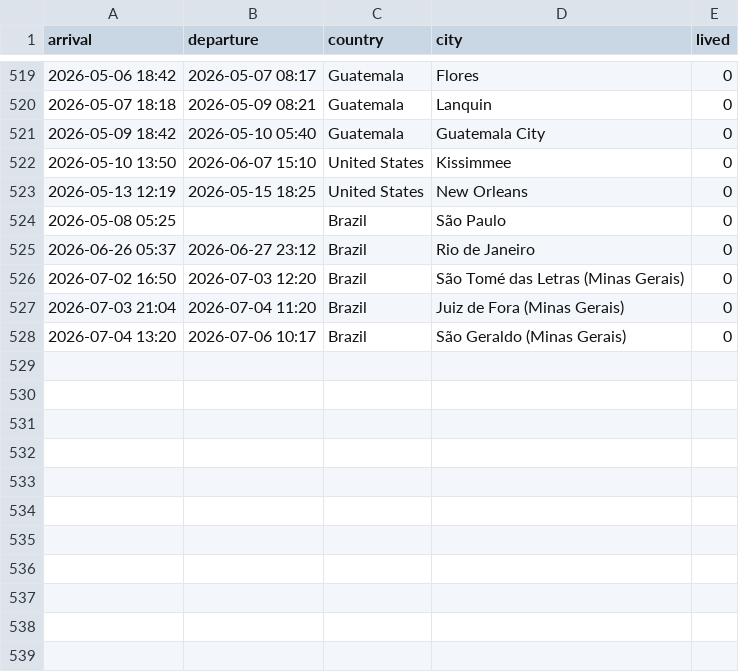
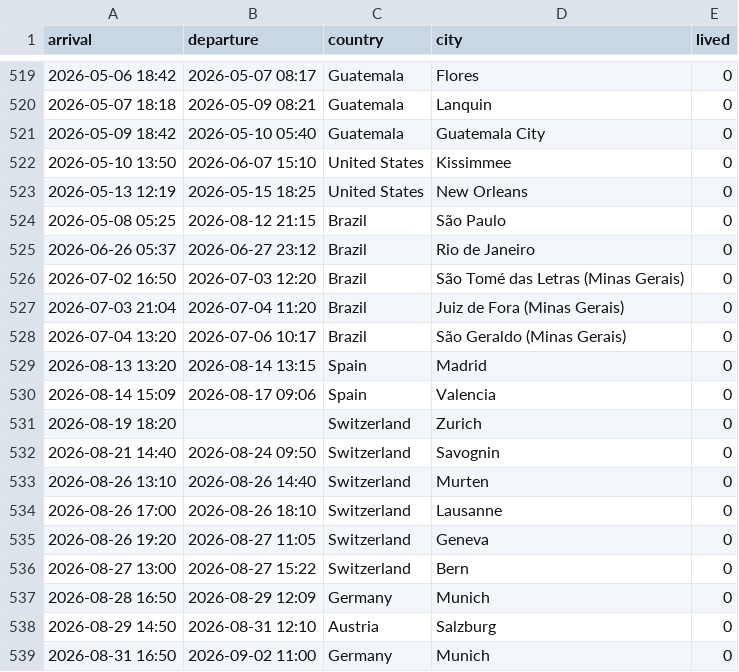
Before and after one commit to paulovelho/places, a CSV file: data.csv, drawn as a sheet; only a part is shown, gaps mark what is left out.

Commit message:
austria and germany com mamae

```diff
--- a/data.csv
+++ b/data.csv
@@ -523,3 +523,3 @@ arrival,departure,country,city,lived
 2026-05-13 12:19,2026-05-15 18:25,United States,New Orleans,0
-2026-05-08 05:25,,Brazil,São Paulo,0
+2026-05-08 05:25,2026-08-12 21:15,Brazil,São Paulo,0
 2026-06-26 05:37,2026-06-27 23:12,Brazil,Rio de Janeiro,0
@@ -528 +528,12 @@ arrival,departure,country,city,lived
 2026-07-04 13:20,2026-07-06 10:17,Brazil,São Geraldo (Minas Gerais),0
+2026-08-13 13:20,2026-08-14 13:15,Spain,Madrid,0
+2026-08-14 15:09,2026-08-17 09:06,Spain,Valencia,0
+2026-08-19 18:20,,Switzerland,Zurich,0
+2026-08-21 14:40,2026-08-24 09:50,Switzerland,Savognin,0
+2026-08-26 13:10,2026-08-26 14:40,Switzerland,Murten,0
+2026-08-26 17:00,2026-08-26 18:10,Switzerland,Lausanne,0
+2026-08-26 19:20,2026-08-27 11:05,Switzerland,Geneva,0
+2026-08-27 13:00,2026-08-27 15:22,Switzerland,Bern,0
+2026-08-28 16:50,2026-08-29 12:09,Germany,Munich,0
+2026-08-29 14:50,2026-08-31 12:10,Austria,Salzburg,0
+2026-08-31 16:50,2026-09-02 11:00,Germany,Munich,0
```
Also changed, not shown: 1 other file.
